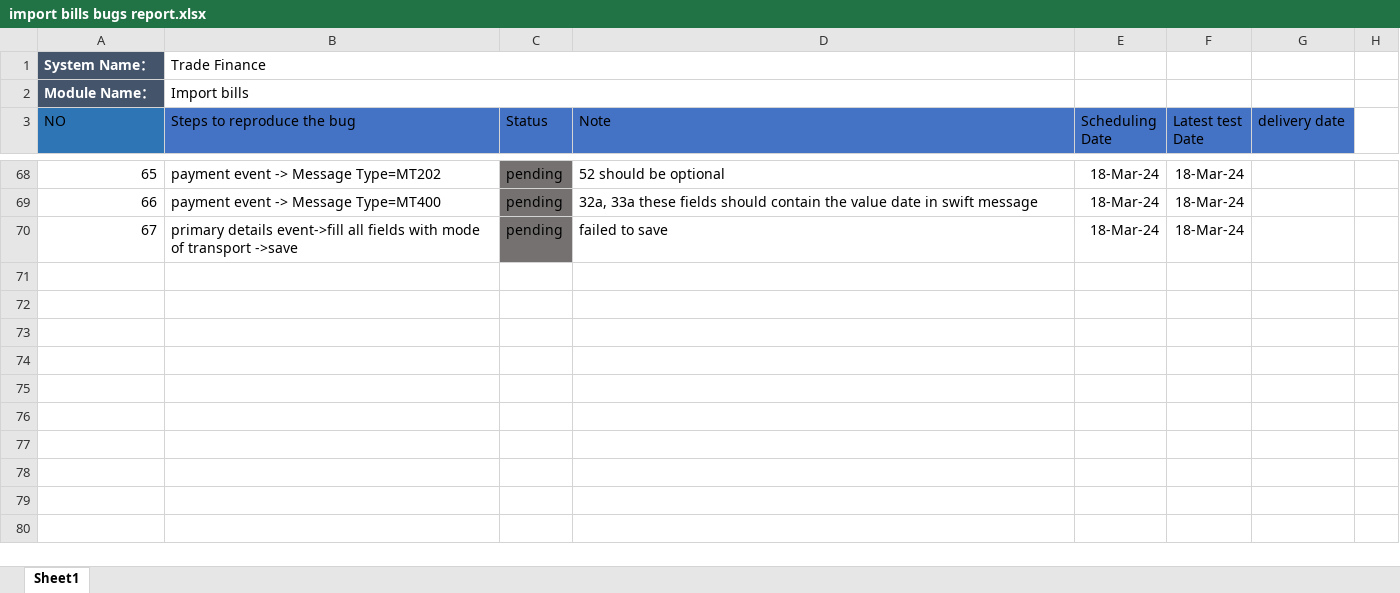
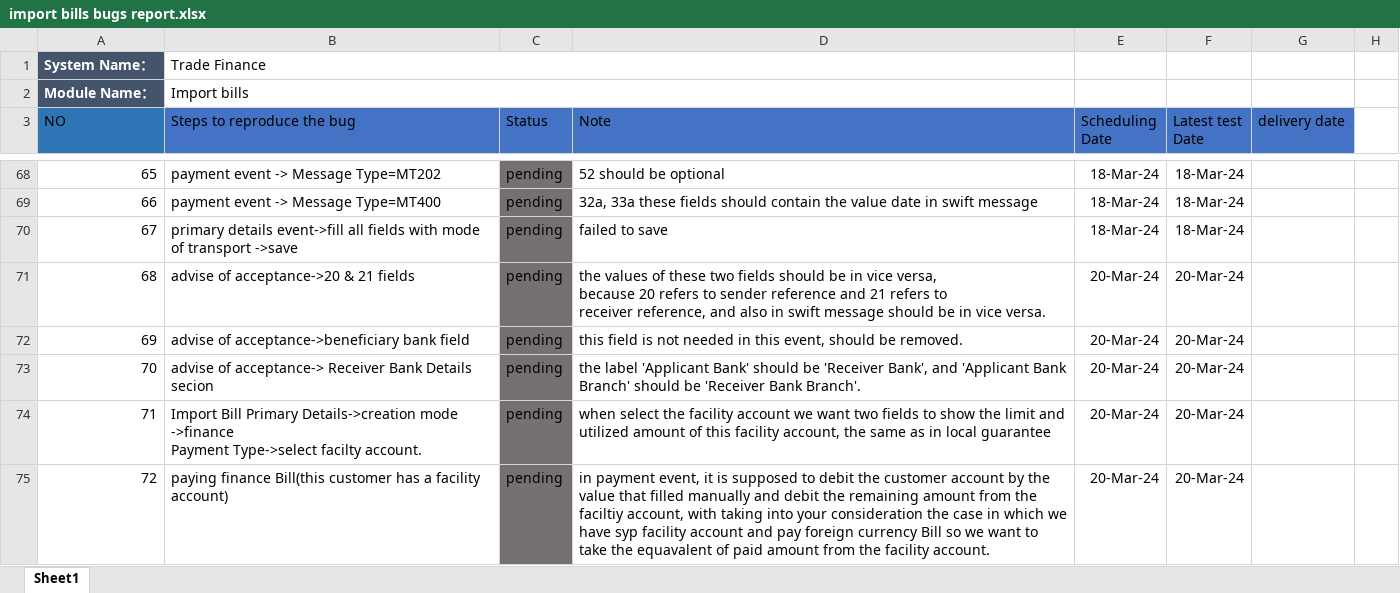
Before and after one commit to mohsen-ebrahem/fol, an Excel workbook: Bug Reports/import bills bugs report.xlsx, sheet Sheet1, drawn as a sheet; only a part is shown, gaps mark what is left out; values as stored, in another font and other column widths than the file's, no borders; ↵ is a line break in a cell; the diff names each change by its address in the sheet, - before the commit and + after, or states it on an @@ line.

```diff
--- a/Bug Reports/import bills bugs report.xlsx (sheet Sheet1)
+++ b/Bug Reports/import bills bugs report.xlsx (sheet Sheet1)
+row 71: 68 | advise of acceptance->20 & 21 fields | pending | the values of these two fields should be in vice versa, ↵ because 20 refers to sender reference and 21 refers to ↵ receiver reference, and also in swift message should be in vice versa. | 20-Mar-24 | 20-Mar-24
+row 72: 69 | advise of acceptance->beneficiary bank field | pending | this field is not needed in this event, should be removed. | 20-Mar-24 | 20-Mar-24
+row 73: 70 | advise of acceptance-> Receiver Bank Details secion | pending | the label 'Applicant Bank' should be 'Receiver Bank', and 'Applicant Bank Branch' should be 'Receiver Bank Branch'. | 20-Mar-24 | 20-Mar-24
+row 74: 71 | Import Bill Primary Details->creation mode ->finance ↵ Payment Type->select facilty account. | pending | when select the facility account we want two fields to show the limit and utilized amount of this facility account, the same as in local guarantee | 20-Mar-24 | 20-Mar-24
+row 75: 72 | paying finance Bill(this customer has a facility account) | pending | in payment event, it is supposed to debit the customer account by the value that filled manually and debit the remaining amount from the faciltiy account, with taking into your consideration the case in which we have syp facility account and pay foreign currency Bill so we want to take the equavalent of paid amount from the facility account. | 20-Mar-24 | 20-Mar-24
```
Also changed, not shown: Bug Reports/Export Letter Of Credit Bugs Report.xlsx, Bug Reports/Local Letter Of Guarantee Bugs Report.xlsx.
